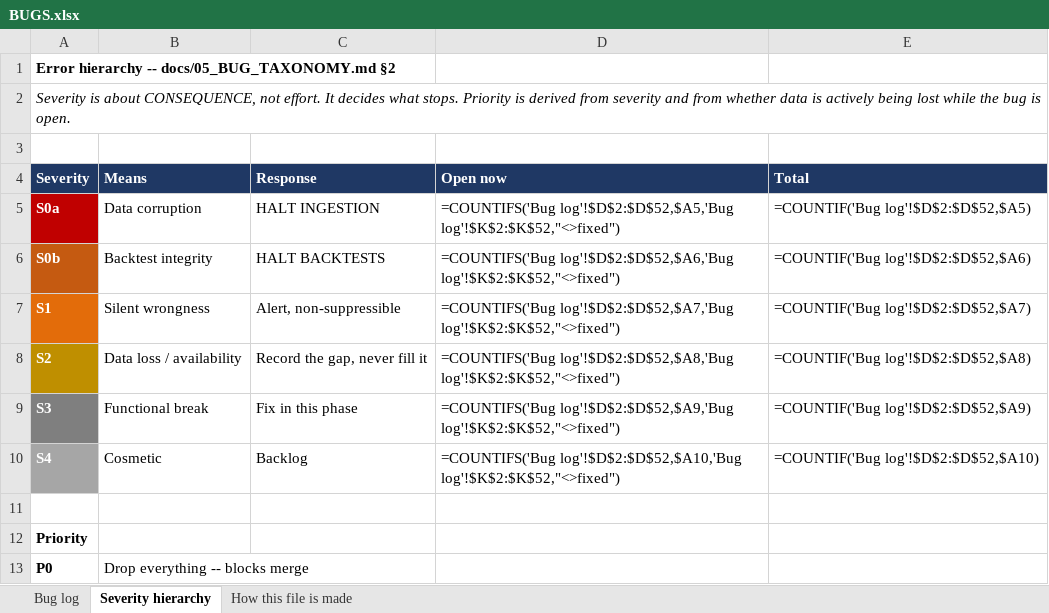
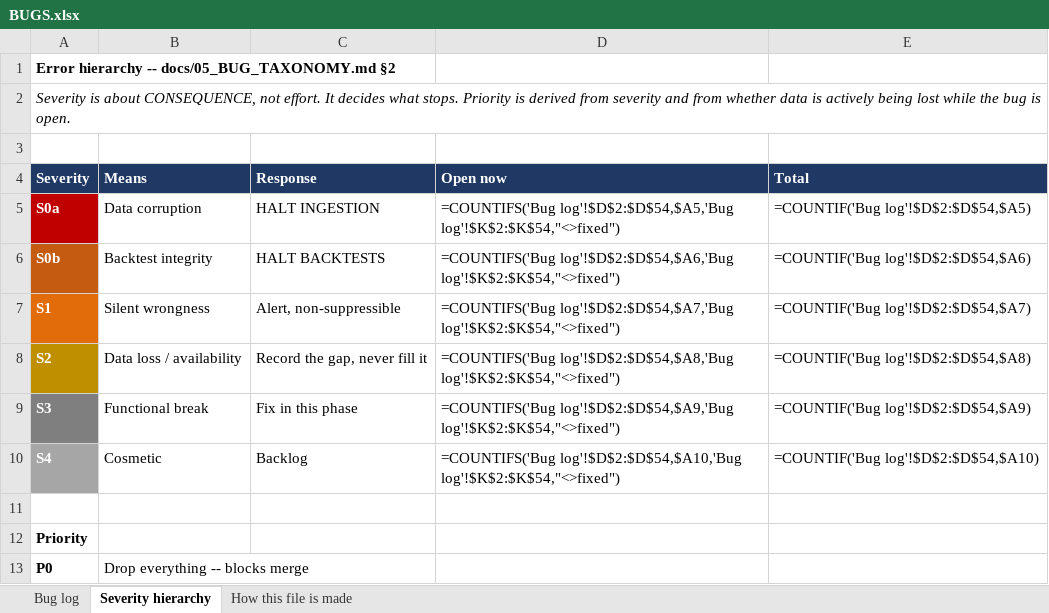
Before and after one commit to spencerwon/navanax1, an Excel workbook: docs/logs/BUGS.xlsx, sheet Severity hierarchy, drawn as a sheet; only a part is shown; values as stored, in another font and other column widths than the file's, no borders; formulas without a stored value are shown as written; the diff names each change by its address in the sheet, - before the commit and + after, or states it on an @@ line.

```diff
--- a/docs/logs/BUGS.xlsx (sheet Severity hierarchy)
+++ b/docs/logs/BUGS.xlsx (sheet Severity hierarchy)
-D5 (Open now): =COUNTIFS('Bug log'!$D$2:$D$52,$A5,'Bug log'!$K$2:$K$52,"<>fixed")
+D5 (Open now): =COUNTIFS('Bug log'!$D$2:$D$54,$A5,'Bug log'!$K$2:$K$54,"<>fixed")
-E5 (Total): =COUNTIF('Bug log'!$D$2:$D$52,$A5)
+E5 (Total): =COUNTIF('Bug log'!$D$2:$D$54,$A5)
-D6 (Open now): =COUNTIFS('Bug log'!$D$2:$D$52,$A6,'Bug log'!$K$2:$K$52,"<>fixed")
+D6 (Open now): =COUNTIFS('Bug log'!$D$2:$D$54,$A6,'Bug log'!$K$2:$K$54,"<>fixed")
-E6 (Total): =COUNTIF('Bug log'!$D$2:$D$52,$A6)
+E6 (Total): =COUNTIF('Bug log'!$D$2:$D$54,$A6)
-D7 (Open now): =COUNTIFS('Bug log'!$D$2:$D$52,$A7,'Bug log'!$K$2:$K$52,"<>fixed")
+D7 (Open now): =COUNTIFS('Bug log'!$D$2:$D$54,$A7,'Bug log'!$K$2:$K$54,"<>fixed")
-E7 (Total): =COUNTIF('Bug log'!$D$2:$D$52,$A7)
+E7 (Total): =COUNTIF('Bug log'!$D$2:$D$54,$A7)
-D8 (Open now): =COUNTIFS('Bug log'!$D$2:$D$52,$A8,'Bug log'!$K$2:$K$52,"<>fixed")
+D8 (Open now): =COUNTIFS('Bug log'!$D$2:$D$54,$A8,'Bug log'!$K$2:$K$54,"<>fixed")
-E8 (Total): =COUNTIF('Bug log'!$D$2:$D$52,$A8)
+E8 (Total): =COUNTIF('Bug log'!$D$2:$D$54,$A8)
-D9 (Open now): =COUNTIFS('Bug log'!$D$2:$D$52,$A9,'Bug log'!$K$2:$K$52,"<>fixed")
+D9 (Open now): =COUNTIFS('Bug log'!$D$2:$D$54,$A9,'Bug log'!$K$2:$K$54,"<>fixed")
-E9 (Total): =COUNTIF('Bug log'!$D$2:$D$52,$A9)
+E9 (Total): =COUNTIF('Bug log'!$D$2:$D$54,$A9)
-D10 (Open now): =COUNTIFS('Bug log'!$D$2:$D$52,$A10,'Bug log'!$K$2:$K$52,"<>fixed")
+D10 (Open now): =COUNTIFS('Bug log'!$D$2:$D$54,$A10,'Bug log'!$K$2:$K$54,"<>fixed")
-E10 (Total): =COUNTIF('Bug log'!$D$2:$D$52,$A10)
+E10 (Total): =COUNTIF('Bug log'!$D$2:$D$54,$A10)
```
Also changed, not shown: sheet Bug log, 11 other files.
